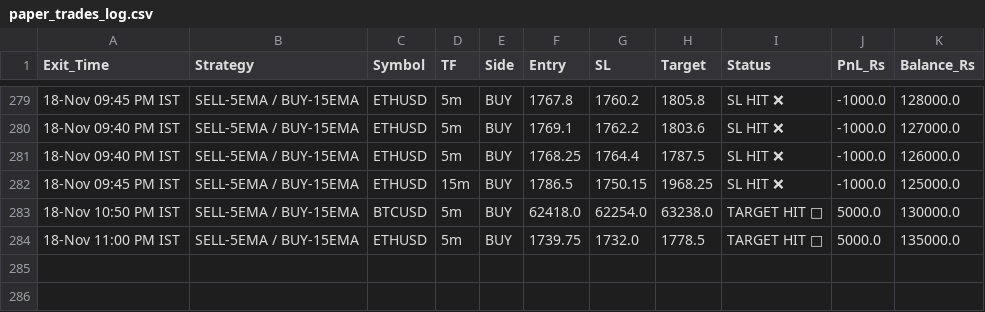
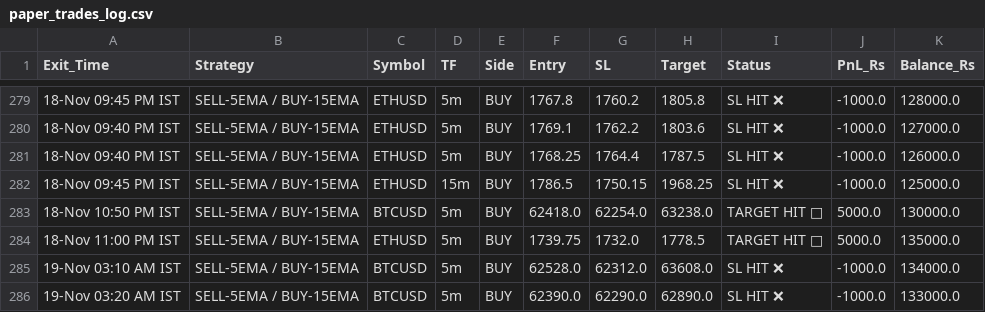
Before and after one commit to narsakumar1200-star/delta-paper-bot, a CSV file: paper_trades_log.csv, drawn as a sheet; only a part is shown, gaps mark what is left out.

Commit message:
Update paper trades & wallet

```diff
--- a/paper_trades_log.csv
+++ b/paper_trades_log.csv
@@ -284 +284,3 @@ Exit_Time,Strategy,Symbol,TF,Side,Entry,SL,Target,Status,PnL_Rs,Balance_Rs
 18-Nov 11:00 PM IST,SELL-5EMA / BUY-15EMA,ETHUSD,5m,BUY,1739.75,1732.0,1778.5,TARGET HIT 🎯,5000.0,135000.0
+19-Nov 03:10 AM IST,SELL-5EMA / BUY-15EMA,BTCUSD,5m,BUY,62528.0,62312.0,63608.0,SL HIT ❌,-1000.0,134000.0
+19-Nov 03:20 AM IST,SELL-5EMA / BUY-15EMA,BTCUSD,5m,BUY,62390.0,62290.0,62890.0,SL HIT ❌,-1000.0,133000.0
```
Also changed, not shown: 1 other file.
